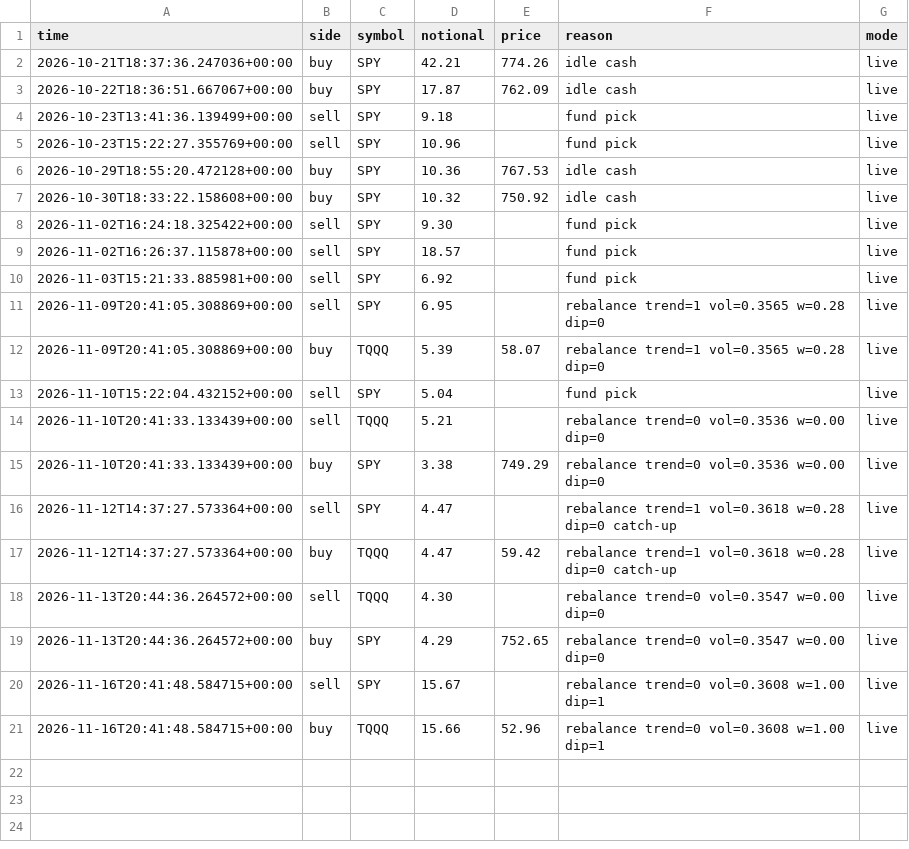
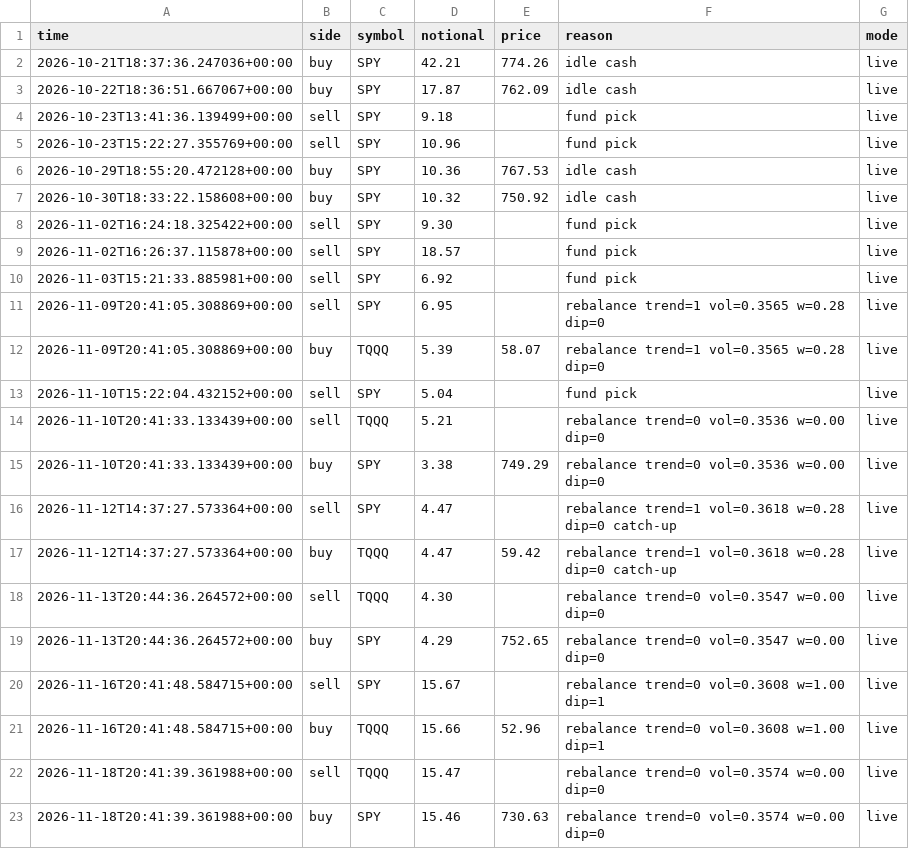
Before and after one commit to samjayf26-prog/investor-bot, a CSV file: ledger/core.csv, drawn as a sheet.

```diff
--- a/ledger/core.csv
+++ b/ledger/core.csv
@@ -21 +21,3 @@ time,side,symbol,notional,price,reason,mode
 2026-11-16T20:41:48.584715+00:00,buy,TQQQ,15.66,52.96,rebalance trend=0 vol=0.3608 w=1.00 dip=1,live
+2026-11-18T20:41:39.361988+00:00,sell,TQQQ,15.47,,rebalance trend=0 vol=0.3574 w=0.00 dip=0,live
+2026-11-18T20:41:39.361988+00:00,buy,SPY,15.46,730.63,rebalance trend=0 vol=0.3574 w=0.00 dip=0,live
```
Also changed, not shown: 3 other files.
